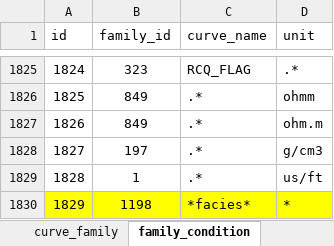
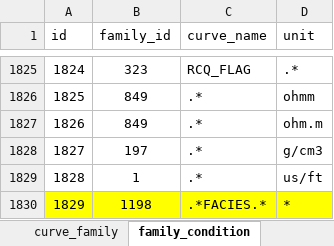
Before and after one commit to hoangbdUET/wi-backend, an Excel workbook: server/family/Curve_family.xlsx, sheet family_condition, drawn as a sheet; only a part is shown, gaps mark what is left out; values as stored, in another font and other column widths than the file's, no borders; the diff names each change by its address in the sheet, - before the commit and + after, or states it on an @@ line.

Commit message:
fix family condition

```diff
--- a/server/family/Curve_family.xlsx (sheet family_condition)
+++ b/server/family/Curve_family.xlsx (sheet family_condition)
-C1830 (curve_name): *facies*
+C1830 (curve_name): .*FACIES.*
```
